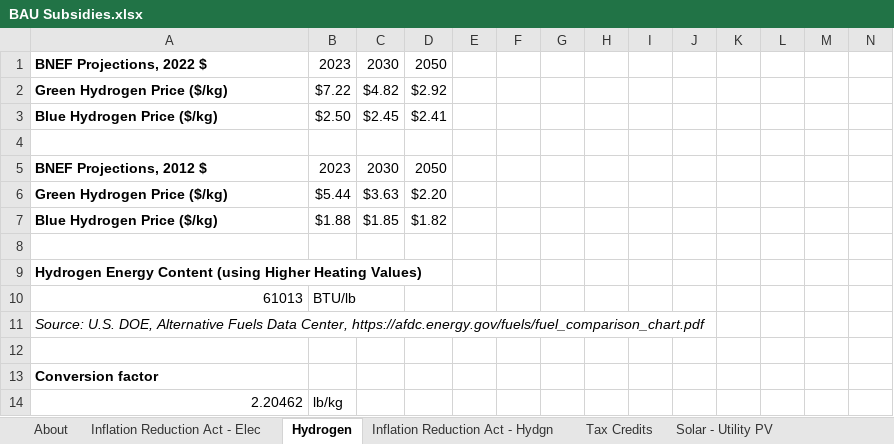
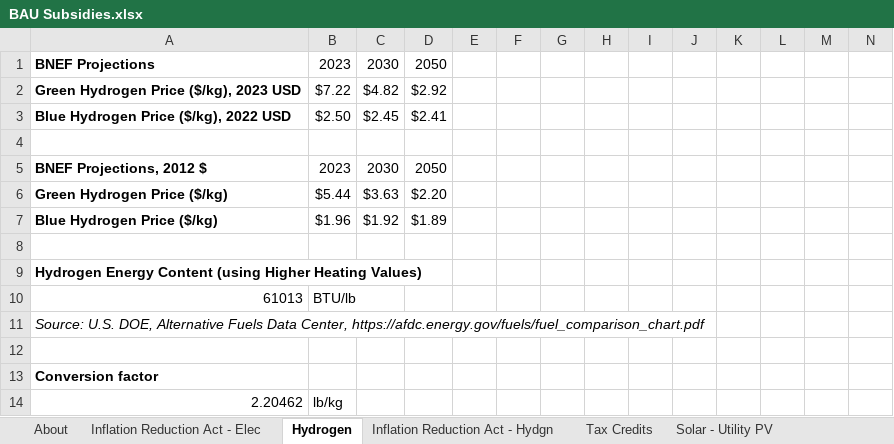
Before and after one commit to EnergyInnovation/eps-us, an Excel workbook: InputData/fuels/BS/BAU Subsidies.xlsx, sheet Hydrogen, drawn as a sheet; only a part is shown; values as stored, in another font and other column widths than the file's, no borders; charts and pictures not drawn; removed rows and columns are numbered as before the commit, all else as after; rows hold the shown columns only; the diff covers the shown part only; the diff names each change by its address in the sheet, - before the commit and + after, or states it on an @@ line.

Commit message:
Update BAU hydrogen prices using US specific data

```diff
--- a/InputData/fuels/BS/BAU Subsidies.xlsx (sheet Hydrogen)
+++ b/InputData/fuels/BS/BAU Subsidies.xlsx (sheet Hydrogen)
-A1: BNEF Projections, 2022 $
+A1: BNEF Projections
-A2: Green Hydrogen Price ($/kg)
+A2: Green Hydrogen Price ($/kg), 2023 USD
-A3: Blue Hydrogen Price ($/kg)
+A3: Blue Hydrogen Price ($/kg), 2022 USD
-row 7: Blue Hydrogen Price ($/kg) | $1.88 | $1.85 | $1.82
+row 7: Blue Hydrogen Price ($/kg) | $1.96 | $1.92 | $1.89
```
Also changed, not shown: 45 added rows, 1 removed row and 4 edited cells elsewhere in this sheet, sheet Inflation Reduction Act - Hydgn, sheet BS-BSfTFpEUP-res-bldgs, sheet BS-BSfTFpEUP-com-bldgs, sheet BS-BSfTFpEUP-dist-heat-hydgn, sheet BS-BSfTFpEUP-geoeng, sheet BS-BSfTFpEUP-industry, formulas that keep their value, charts or pictures, 8 other files.
